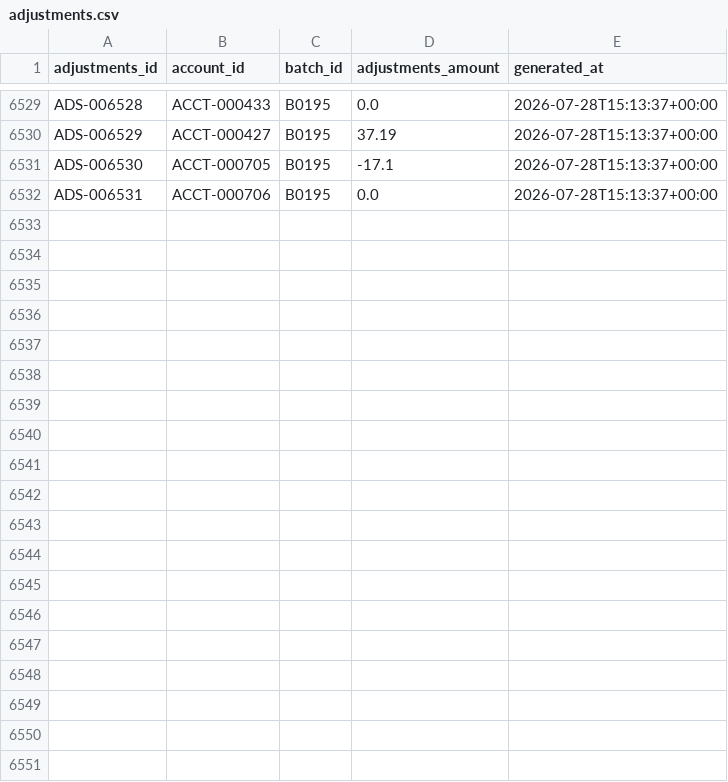
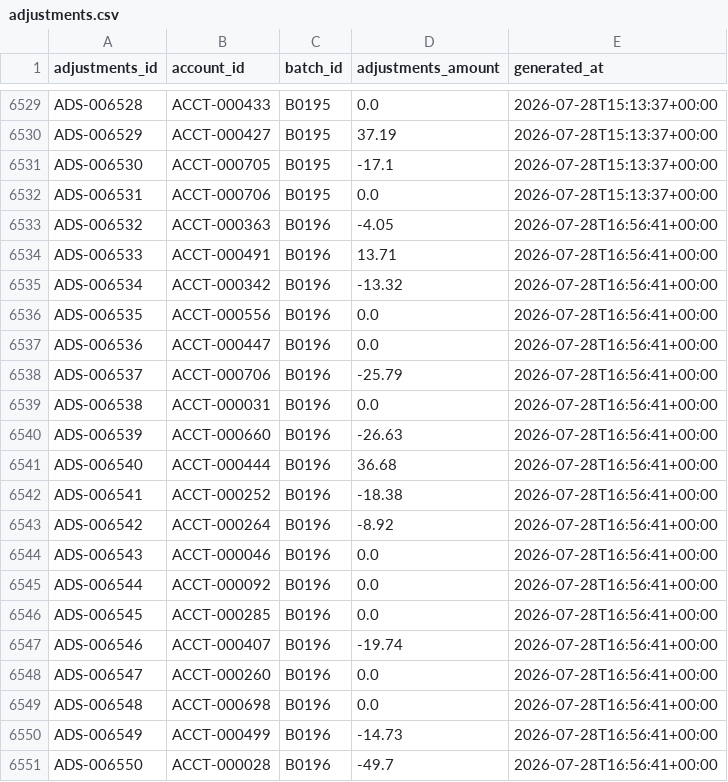
Before and after one commit to jelendu/remit-reconciliation-engine, a CSV file: data_gen/output/adjustments.csv, drawn as a sheet; only a part is shown, gaps mark what is left out; the diff covers the shown part only; the diff names each change by its address in the sheet, - before the commit and + after, or states it on an @@ line.

```diff
--- a/data_gen/output/adjustments.csv
+++ b/data_gen/output/adjustments.csv
+row 6533: ADS-006532 | ACCT-000363 | B0196 | -4.05 | 2026-07-28T16:56:41+00:00
+row 6534: ADS-006533 | ACCT-000491 | B0196 | 13.71 | 2026-07-28T16:56:41+00:00
+row 6535: ADS-006534 | ACCT-000342 | B0196 | -13.32 | 2026-07-28T16:56:41+00:00
+row 6536: ADS-006535 | ACCT-000556 | B0196 | 0.0 | 2026-07-28T16:56:41+00:00
+row 6537: ADS-006536 | ACCT-000447 | B0196 | 0.0 | 2026-07-28T16:56:41+00:00
+row 6538: ADS-006537 | ACCT-000706 | B0196 | -25.79 | 2026-07-28T16:56:41+00:00
+row 6539: ADS-006538 | ACCT-000031 | B0196 | 0.0 | 2026-07-28T16:56:41+00:00
+row 6540: ADS-006539 | ACCT-000660 | B0196 | -26.63 | 2026-07-28T16:56:41+00:00
+row 6541: ADS-006540 | ACCT-000444 | B0196 | 36.68 | 2026-07-28T16:56:41+00:00
+row 6542: ADS-006541 | ACCT-000252 | B0196 | -18.38 | 2026-07-28T16:56:41+00:00
+row 6543: ADS-006542 | ACCT-000264 | B0196 | -8.92 | 2026-07-28T16:56:41+00:00
+row 6544: ADS-006543 | ACCT-000046 | B0196 | 0.0 | 2026-07-28T16:56:41+00:00
+row 6545: ADS-006544 | ACCT-000092 | B0196 | 0.0 | 2026-07-28T16:56:41+00:00
+row 6546: ADS-006545 | ACCT-000285 | B0196 | 0.0 | 2026-07-28T16:56:41+00:00
+row 6547: ADS-006546 | ACCT-000407 | B0196 | -19.74 | 2026-07-28T16:56:41+00:00
+row 6548: ADS-006547 | ACCT-000260 | B0196 | 0.0 | 2026-07-28T16:56:41+00:00
+row 6549: ADS-006548 | ACCT-000698 | B0196 | 0.0 | 2026-07-28T16:56:41+00:00
+row 6550: ADS-006549 | ACCT-000499 | B0196 | -14.73 | 2026-07-28T16:56:41+00:00
+row 6551: ADS-006550 | ACCT-000028 | B0196 | -49.7 | 2026-07-28T16:56:41+00:00
```
Also changed, not shown: 16 added rows elsewhere in this file, data_gen/output/_scenarios.csv, data_gen/output/adjustment_amts.csv, 17 other files.
